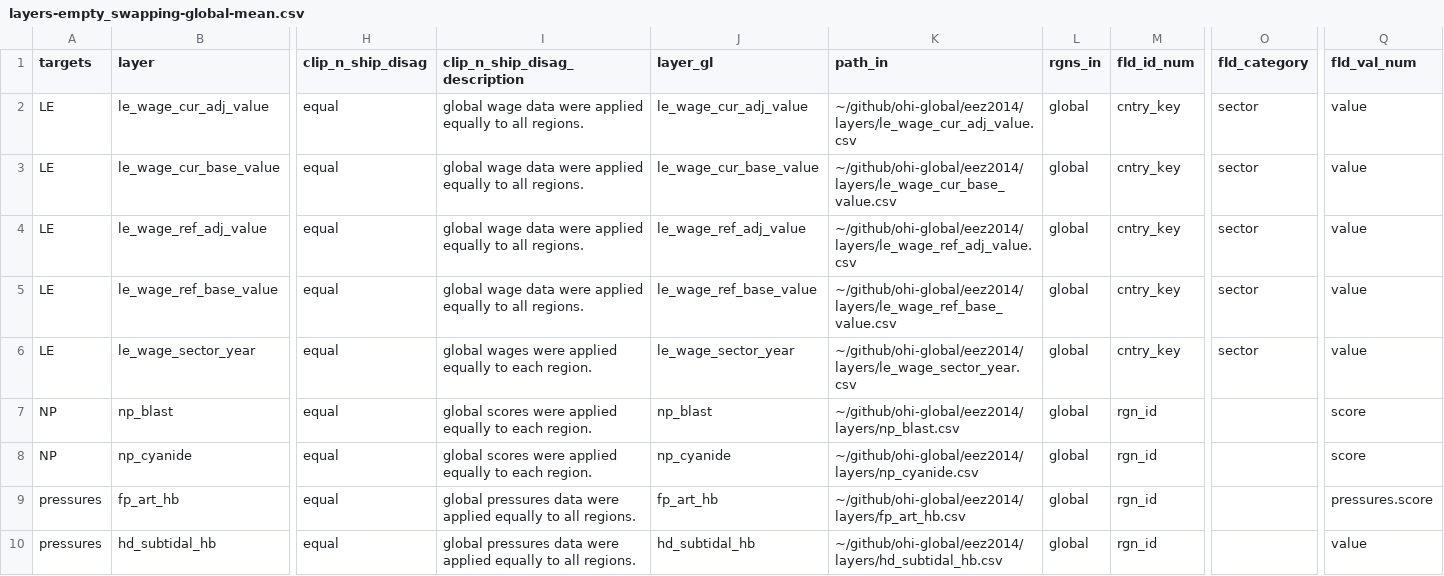
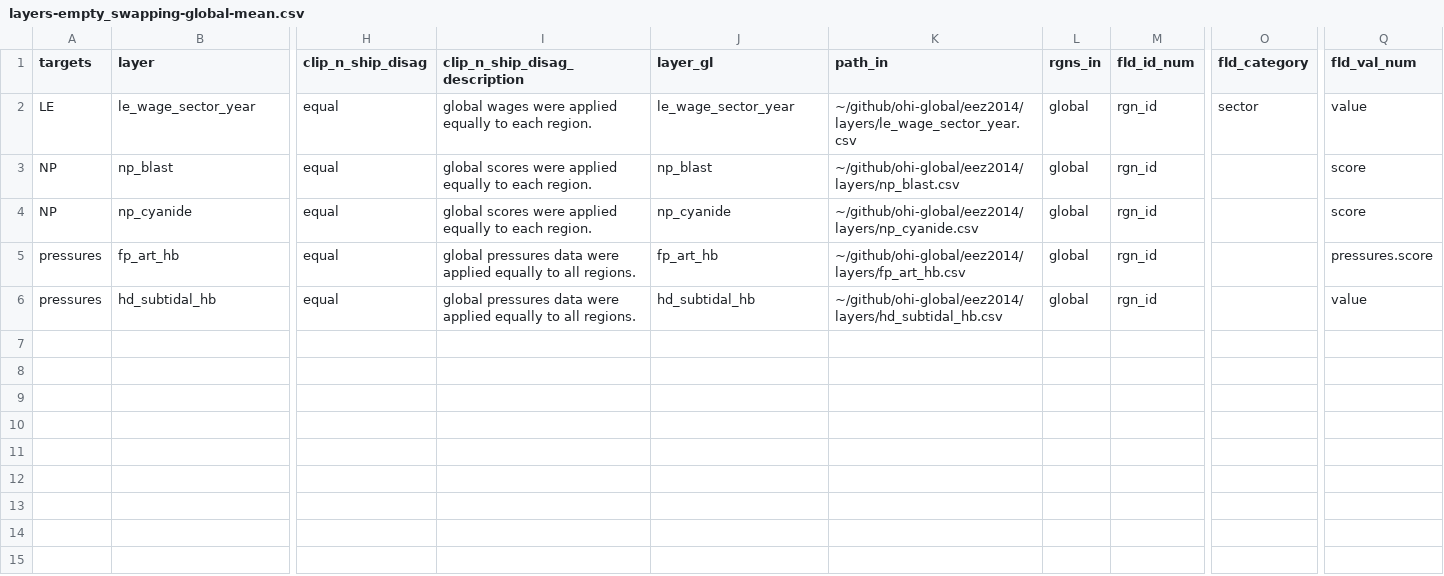
Before and after one commit to Paofeval/ecu, a CSV file: subcountry2014/layers-empty_swapping-global-mean.csv, drawn as a sheet; only a part is shown, gaps mark what is left out; removed rows and columns are numbered as before the commit, all else as after; rows hold the shown columns only; the diff names each change by its address in the sheet, - before the commit and + after, or states it on an @@ line.

```diff
--- a/subcountry2014/layers-empty_swapping-global-mean.csv
+++ b/subcountry2014/layers-empty_swapping-global-mean.csv
-row 2: LE | le_wage_cur_adj_value | equal | global wage data were applied equally to all regions. | le_wage_cur_adj_value | ~/github/ohi-global/eez2014/layers/le_wage_cur_adj_value.csv | global | cntry_key | sector | value
-row 3: LE | le_wage_cur_base_value | equal | global wage data were applied equally to all regions. | le_wage_cur_base_value | ~/github/ohi-global/eez2014/layers/le_wage_cur_base_value.csv | global | cntry_key | sector | value
-row 4: LE | le_wage_ref_adj_value | equal | global wage data were applied equally to all regions. | le_wage_ref_adj_value | ~/github/ohi-global/eez2014/layers/le_wage_ref_adj_value.csv | global | cntry_key | sector | value
-row 5: LE | le_wage_ref_base_value | equal | global wage data were applied equally to all regions. | le_wage_ref_base_value | ~/github/ohi-global/eez2014/layers/le_wage_ref_base_value.csv | global | cntry_key | sector | value
-M2 (fld_id_num): cntry_key
+M2 (fld_id_num): rgn_id
```
Also changed, not shown: subcountry2014/conf/goals.csv, subcountry2014/layers/le_jobs_sector_year_gl2014.csv, 55 other files.
